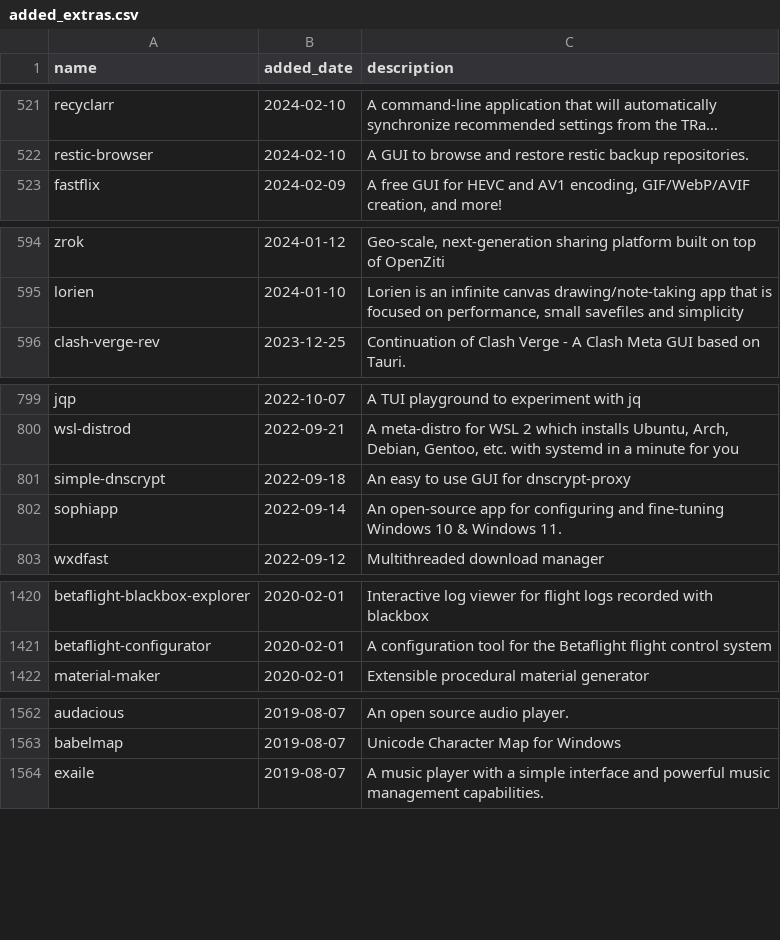
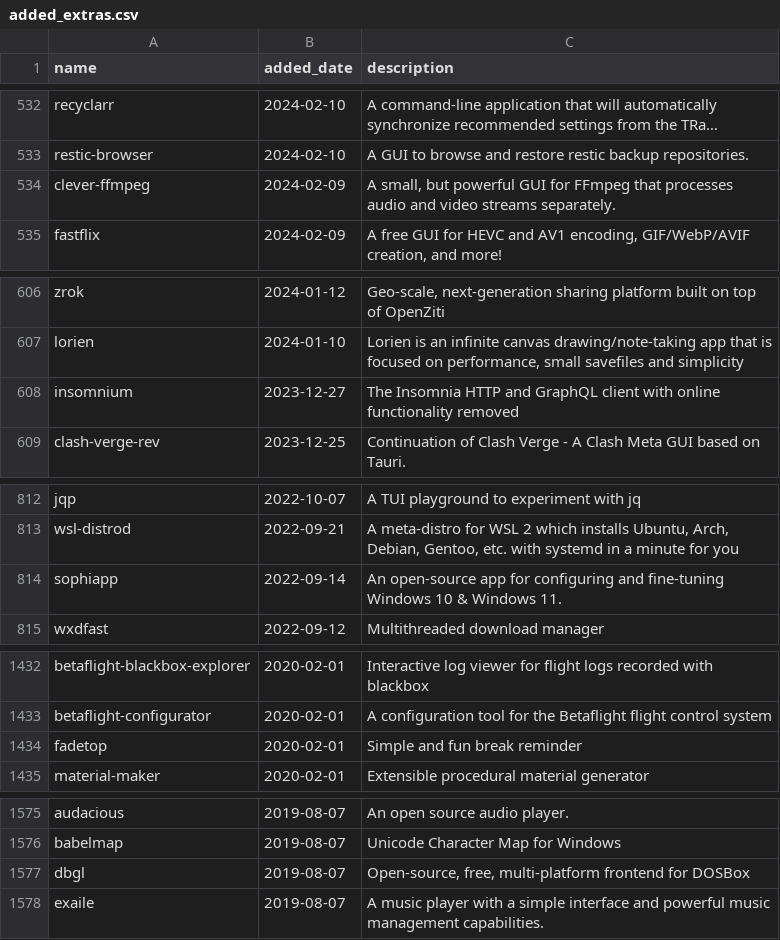
Before and after one commit to scillidan/actions, a CSV file: scoop-manifests/added_extras.csv, drawn as a sheet; only a part is shown, gaps mark what is left out; long unchanged cells end in …; removed rows and columns are numbered as before the commit, all else as after; the diff covers the shown part only; the diff names each change by its address in the sheet, - before the commit and + after, or states it on an @@ line.

```diff
--- a/scoop-manifests/added_extras.csv
+++ b/scoop-manifests/added_extras.csv
+row 534: clever-ffmpeg | 2024-02-09 | A small, but powerful GUI for FFmpeg that processes audio and video streams separately.
+row 608: insomnium | 2023-12-27 | The Insomnia HTTP and GraphQL client with online functionality removed
-row 801: simple-dnscrypt | 2022-09-18 | An easy to use GUI for dnscrypt-proxy
+row 1434: fadetop | 2020-02-01 | Simple and fun break reminder
+row 1577: dbgl | 2019-08-07 | Open-source, free, multi-platform frontend for DOSBox
```
Also changed, not shown: 12 added rows and 4 removed rows elsewhere in this file, scoop-manifests/added_main.csv, scoop-manifests/archived.csv, 2 other files.
